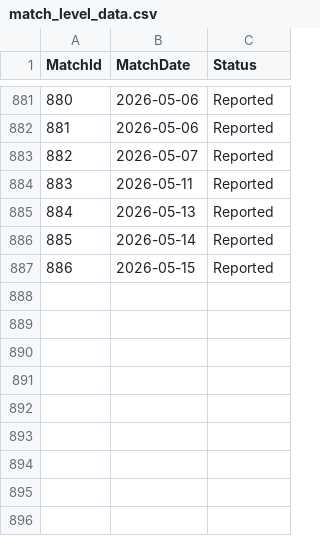
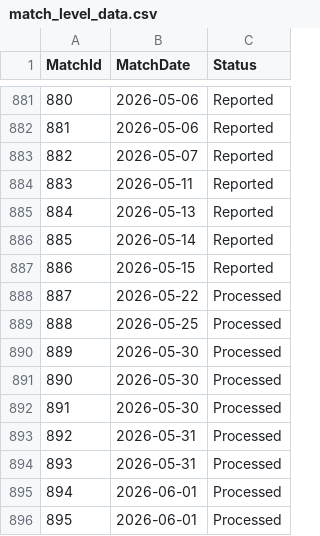
Before and after one commit to JedGrabman/MarioKart64VsRatings, a CSV file: match_level_data.csv, drawn as a sheet; only a part is shown, gaps mark what is left out.

```diff
--- a/match_level_data.csv
+++ b/match_level_data.csv
@@ -887 +887,10 @@
 886,2026-05-15,"Reported"
+887,2026-05-22,"Processed"
+888,2026-05-25,"Processed"
+889,2026-05-30,"Processed"
+890,2026-05-30,"Processed"
+891,2026-05-30,"Processed"
+892,2026-05-31,"Processed"
+893,2026-05-31,"Processed"
+894,2026-06-01,"Processed"
+895,2026-06-01,"Processed"
```
Also changed, not shown: player_results.csv, update_history.csv.
